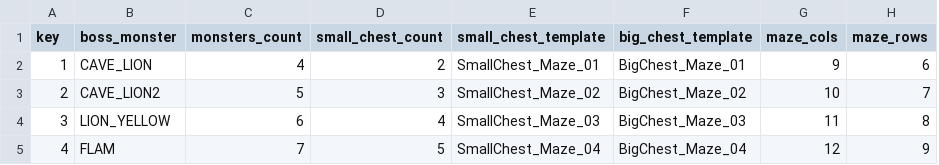
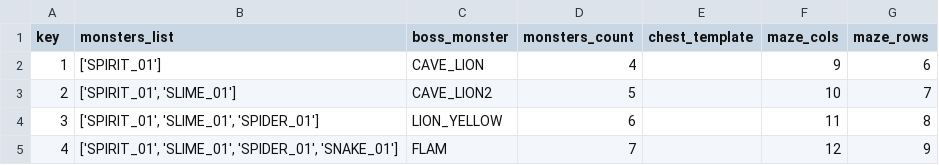
Before and after one commit to HubertReX/MoM, a CSV file: project/config_model/maze_configs.csv, drawn as a sheet; removed rows and columns are numbered as before the commit, all else as after; the diff names each change by its address in the sheet, - before the commit and + after, or states it on an @@ line.

```diff
--- a/project/config_model/maze_configs.csv
+++ b/project/config_model/maze_configs.csv
+column B (monsters_list), rows 2-5: ['SPIRIT_01'] | ['SPIRIT_01', 'SLIME_01'] | ['SPIRIT_01', 'SLIME_01', 'SPIDER_01'] | ['SPIRIT_01', 'SLIME_01', 'SPIDER_01', 'SNAKE_01']
-column D (small_chest_count), rows 2-5: 2 | 3 | 4 | 5
-column E (small_chest_template), rows 2-5: SmallChest_Maze_01 | SmallChest_Maze_02 | SmallChest_Maze_03 | SmallChest_Maze_04
-column F (big_chest_template), rows 2-5: BigChest_Maze_01 | BigChest_Maze_02 | BigChest_Maze_03 | BigChest_Maze_04
+column E (chest_template), empty
```
Also changed, not shown: project/config_model/characters.csv, project/config_model/chests.csv, 2 other files.
